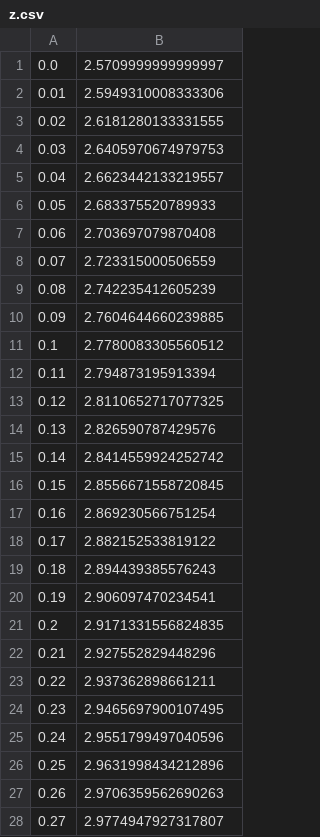
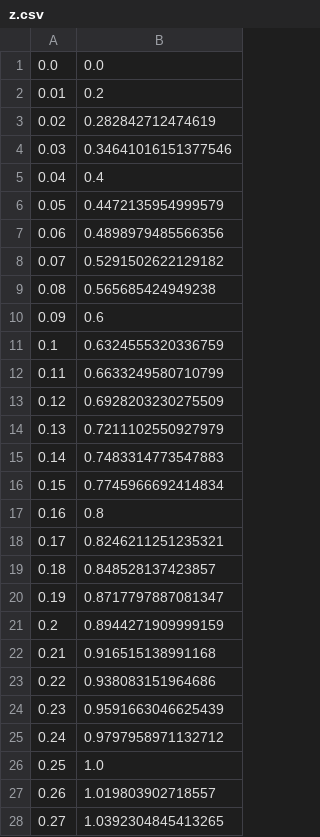
Before and after one commit to Andrey-Tkachev/threshold-dynamics, a CSV file: test_data/z.csv, drawn as a sheet; only a part is shown; the diff covers the shown part only.

```diff
--- a/test_data/z.csv
+++ b/test_data/z.csv
@@ -1,28 +1,28 @@
-0.0,2.5709999999999997
-0.01,2.5949310008333306
-0.02,2.6181280133331555
-0.03,2.6405970674979753
-0.04,2.6623442133219557
-0.05,2.683375520789933
-0.06,2.703697079870408
-0.07,2.723315000506559
-0.08,2.742235412605239
-0.09,2.7604644660239885
-0.1,2.7780083305560512
-0.11,2.794873195913394
-0.12,2.8110652717077325
-0.13,2.826590787429576
-0.14,2.8414559924252742
-0.15,2.8556671558720845
-0.16,2.869230566751254
-0.17,2.882152533819122
-0.18,2.894439385576243
-0.19,2.906097470234541
-0.2,2.9171331556824835
-0.21,2.927552829448296
-0.22,2.937362898661211
-0.23,2.9465697900107495
-0.24,2.9551799497040596
-0.25,2.9631998434212896
-0.26,2.9706359562690263
-0.27,2.9774947927317807
+0.0,0.0
+0.01,0.2
+0.02,0.282842712474619
+0.03,0.34641016151377546
+0.04,0.4
+0.05,0.4472135954999579
+0.06,0.4898979485566356
+0.07,0.5291502622129182
+0.08,0.565685424949238
+0.09,0.6
+0.1,0.6324555320336759
+0.11,0.6633249580710799
+0.12,0.6928203230275509
+0.13,0.7211102550927979
+0.14,0.7483314773547883
+0.15,0.7745966692414834
+0.16,0.8
+0.17,0.8246211251235321
+0.18,0.848528137423857
+0.19,0.8717797887081347
+0.2,0.8944271909999159
+0.21,0.916515138991168
+0.22,0.938083151964686
+0.23,0.9591663046625439
+0.24,0.9797958971132712
+0.25,1.0
+0.26,1.019803902718557
+0.27,1.0392304845413265
```
Also changed, not shown: 72 edited cells elsewhere in this file, 7 other files.
